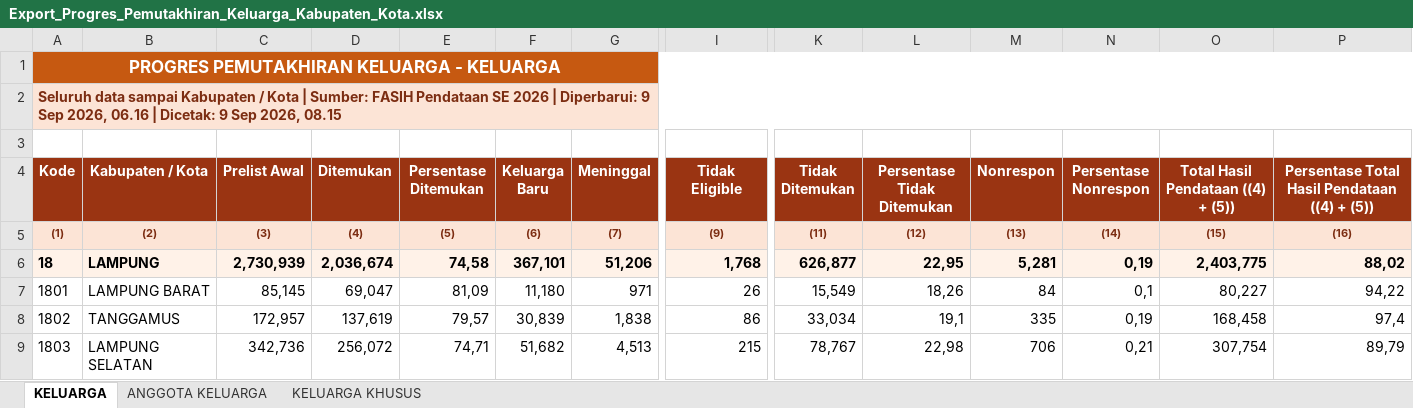
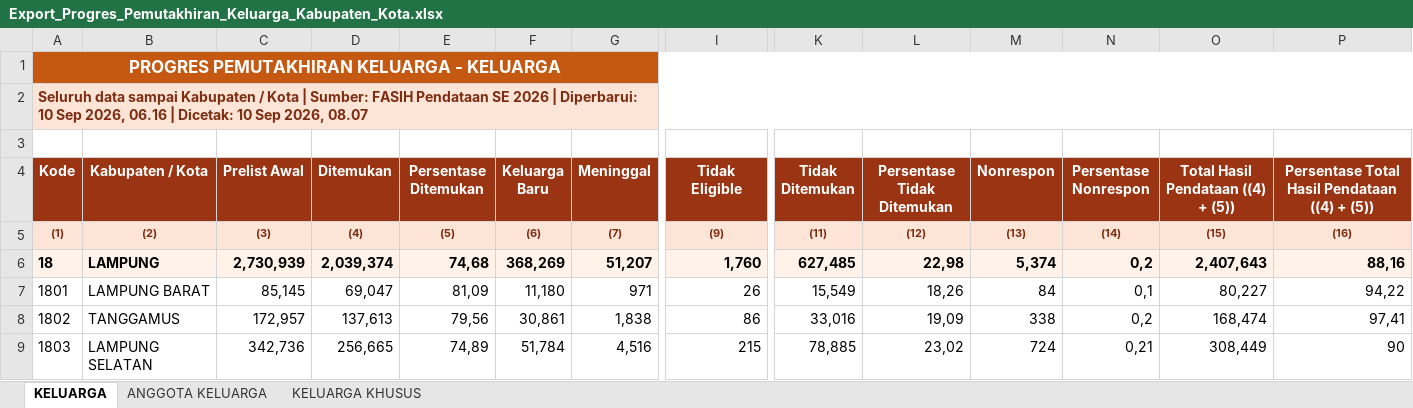
Before and after one commit to stathub1800/SE2026, an Excel workbook: data/Export_Progres_Pemutakhiran_Keluarga_Kabupaten_Kota.xlsx, sheet KELUARGA, drawn as a sheet; only a part is shown, gaps mark what is left out; values as stored, in another font and other column widths than the file's, no borders; the diff covers the shown part only; the diff names each change by its address in the sheet, - before the commit and + after, or states it on an @@ line.

```diff
--- a/data/Export_Progres_Pemutakhiran_Keluarga_Kabupaten_Kota.xlsx (sheet KELUARGA)
+++ b/data/Export_Progres_Pemutakhiran_Keluarga_Kabupaten_Kota.xlsx (sheet KELUARGA)
-A2 (Kode): …| Diperbarui: 9 Sep 2026, 06.16 | Dicetak: 9 Sep 2026, 08.15
+A2 (Kode): …| Diperbarui: 10 Sep 2026, 06.16 | Dicetak: 10 Sep 2026, 08.07
-D6 (Ditemukan): 2,036,674
+D6 (Ditemukan): 2,039,374
-E6 (Persentase Ditemukan): 74,58
+E6 (Persentase Ditemukan): 74,68
-F6 (Keluarga Baru): 367,101
+F6 (Keluarga Baru): 368,269
-G6 (Meninggal): 51,206
+G6 (Meninggal): 51,207
-I6 (Tidak Eligible): 1,768
+I6 (Tidak Eligible): 1,760
-K6 (Tidak Ditemukan): 626,877
+K6 (Tidak Ditemukan): 627,485
-L6 (Persentase Tidak Ditemukan): 22,95
+L6 (Persentase Tidak Ditemukan): 22,98
-M6 (Nonrespon): 5,281
+M6 (Nonrespon): 5,374
-N6 (Persentase Nonrespon): 0,19
+N6 (Persentase Nonrespon): 0,2
-O6: 2,403,775
+O6: 2,407,643
-P6: 88,02
+P6: 88,16
-D8 (Ditemukan): 137,619
+D8 (Ditemukan): 137,613
-E8 (Persentase Ditemukan): 79,57
+E8 (Persentase Ditemukan): 79,56
-F8 (Keluarga Baru): 30,839
+F8 (Keluarga Baru): 30,861
-K8 (Tidak Ditemukan): 33,034
+K8 (Tidak Ditemukan): 33,016
-L8 (Persentase Tidak Ditemukan): 19,1
+L8 (Persentase Tidak Ditemukan): 19,09
-M8 (Nonrespon): 335
+M8 (Nonrespon): 338
-N8 (Persentase Nonrespon): 0,19
+N8 (Persentase Nonrespon): 0,2
-O8: 168,458
+O8: 168,474
-P8: 97,4
+P8: 97,41
-D9 (Ditemukan): 256,072
+D9 (Ditemukan): 256,665
-E9 (Persentase Ditemukan): 74,71
+E9 (Persentase Ditemukan): 74,89
-F9 (Keluarga Baru): 51,682
+F9 (Keluarga Baru): 51,784
-G9 (Meninggal): 4,513
+G9 (Meninggal): 4,516
-K9 (Tidak Ditemukan): 78,767
+K9 (Tidak Ditemukan): 78,885
-L9 (Persentase Tidak Ditemukan): 22,98
+L9 (Persentase Tidak Ditemukan): 23,02
-M9 (Nonrespon): 706
+M9 (Nonrespon): 724
-O9: 307,754
+O9: 308,449
-P9: 89,79
+P9: 90
```
Also changed, not shown: 1 added row, 1 removed row and 102 edited cells elsewhere in this sheet, sheet ANGGOTA KELUARGA, sheet KELUARGA KHUSUS, data/20260823_125259_Radar_Anomali_Usaha_Anomali_1_Anomali_2_Anomali_3_Anomali_4_Anomali_5_Anomali_6_Anomali_7_Anomali_8_Kabupaten_Kota.xlsx, data/20260823_125317_Radar_Anomali_Keluarga_Anomali_1_Anomali_2_Anomali_3_Anomali_4_Anomali_5_Anomali_6_Anomali_7_Kabupaten_Kota.xlsx, 3 other files.
